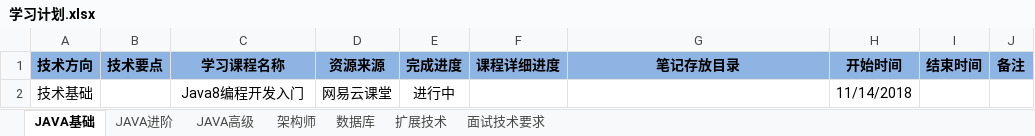
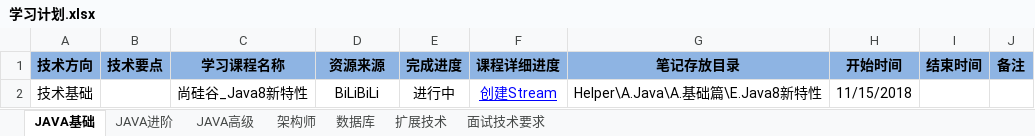
Before and after one commit to chuxueze/Helper, an Excel workbook: 学习计划.xlsx, sheet JAVA基础, drawn as a sheet; values as stored, in another font and other column widths than the file's, no borders; the diff names each change by its address in the sheet, - before the commit and + after, or states it on an @@ line.

Commit message:
Java8

```diff
--- a/学习计划.xlsx (sheet JAVA基础)
+++ b/学习计划.xlsx (sheet JAVA基础)
-C2 (学习课程名称): Java8编程开发入门
+C2 (学习课程名称): 尚硅谷_Java8新特性
-D2 (资源来源): 网易云课堂
+D2 (资源来源): BiLiBiLi
-F2 (课程详细进度): (empty)
+F2 (课程详细进度): 创建Stream
-G2 (笔记存放目录): (empty)
+G2 (笔记存放目录): Helper\A.Java\A.基础篇\E.Java8新特性
-H2 (开始时间): 11/14/2018
+H2 (开始时间): 11/15/2018
```
Also changed, not shown: sheet 面试技术要求, sheet 架构师, sheet 数据库, sheet JAVA高级, 6 other files.
